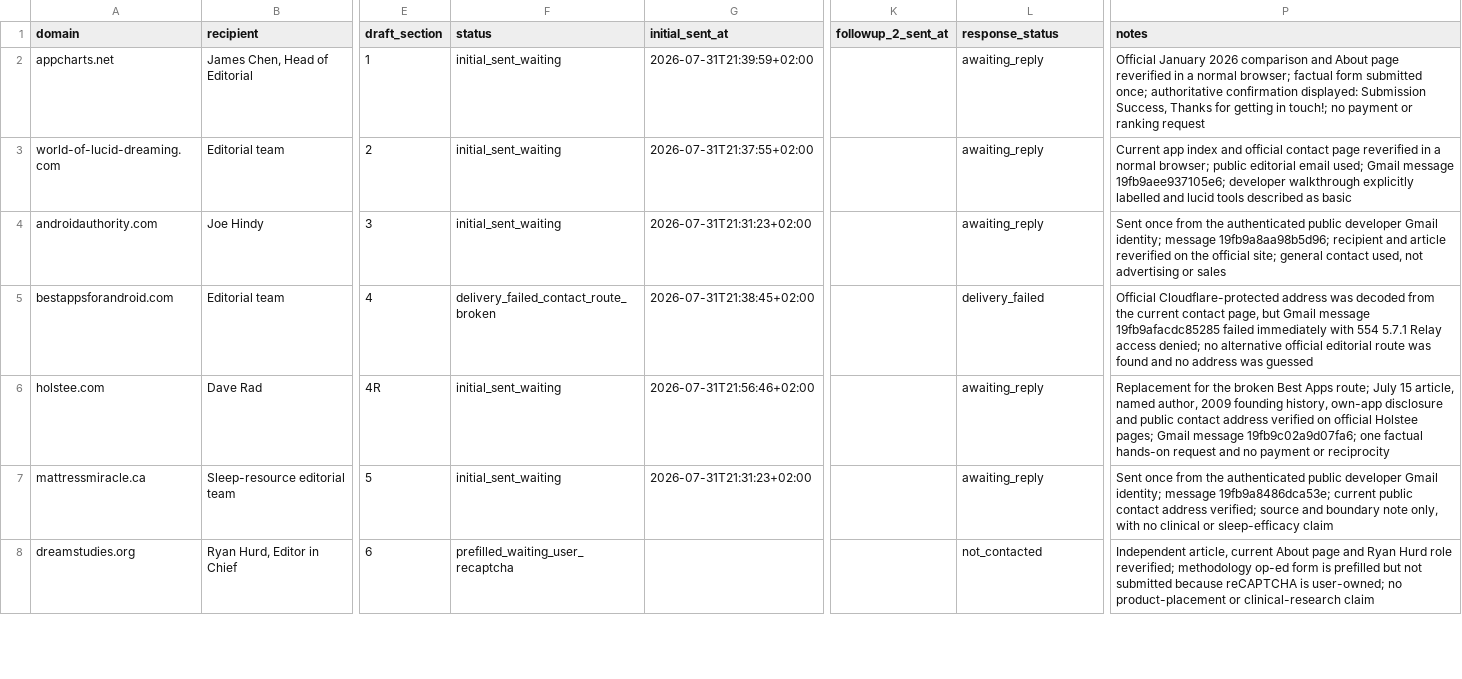
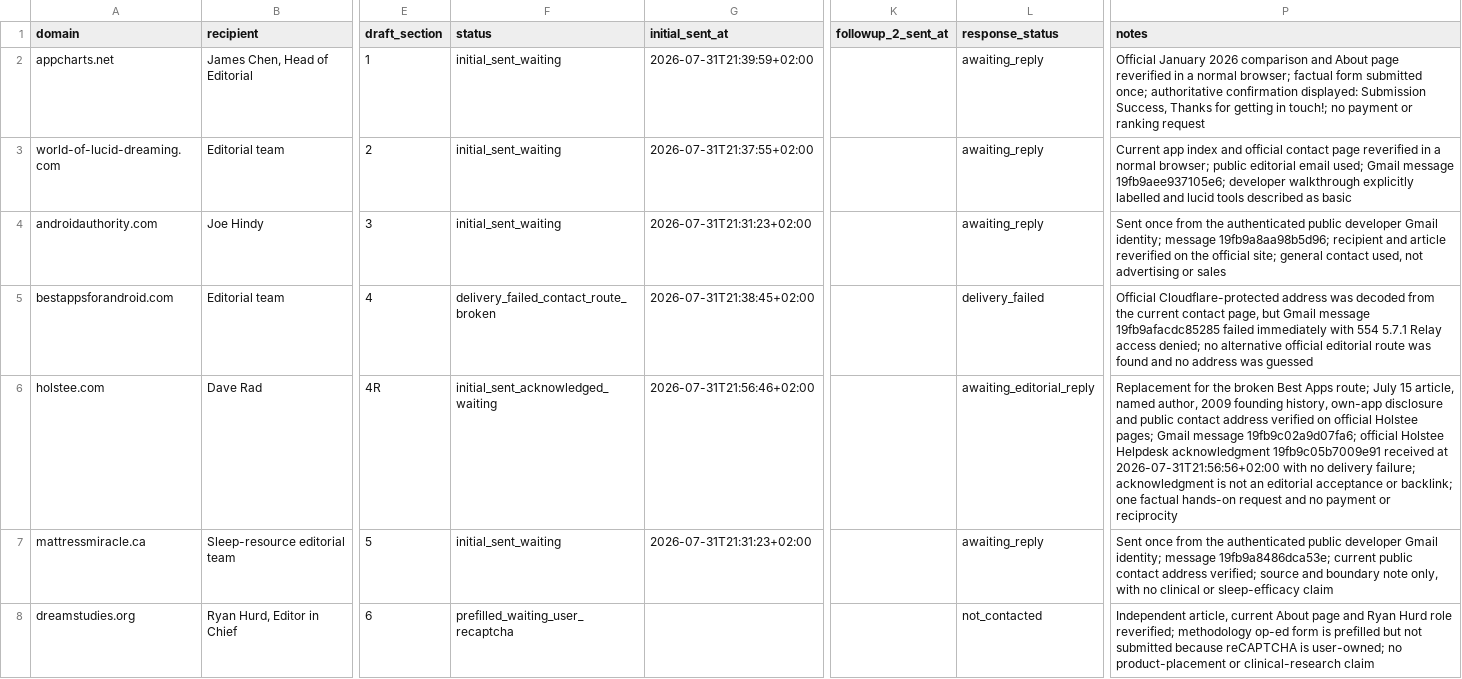
Before and after one commit to thannous/dreamer, a CSV file: marketing/seo/backlink-outreach-log-2026-07-31.csv, drawn as a sheet; only a part is shown, gaps mark what is left out; the diff names each change by its address in the sheet, - before the commit and + after, or states it on an @@ line.

Commit message:
docs(seo): record Holstee acknowledgment

```diff
--- a/marketing/seo/backlink-outreach-log-2026-07-31.csv
+++ b/marketing/seo/backlink-outreach-log-2026-07-31.csv
-F6 (status): initial_sent_waiting
+F6 (status): initial_sent_acknowledged_waiting
-L6 (response_status): awaiting_reply
+L6 (response_status): awaiting_editorial_reply
-P6 (notes): …message 19fb9c02a9d07fa6; one factual…
+P6 (notes): …message 19fb9c02a9d07fa6; official Holstee Helpdesk acknowledgment 19fb9c05b7009e91 received at 2026-07-31T21:56:56+02:00 with no delivery failure; acknowledgment is not an editorial acceptance or backlink; one factual…
```
